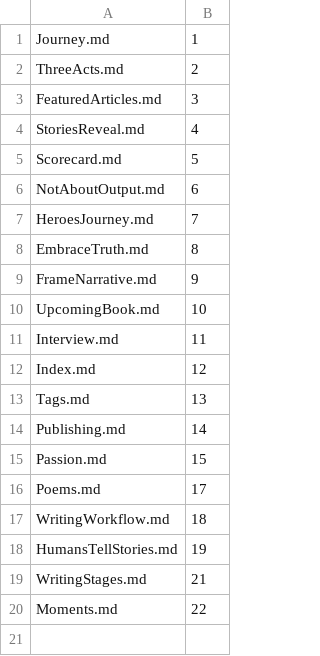
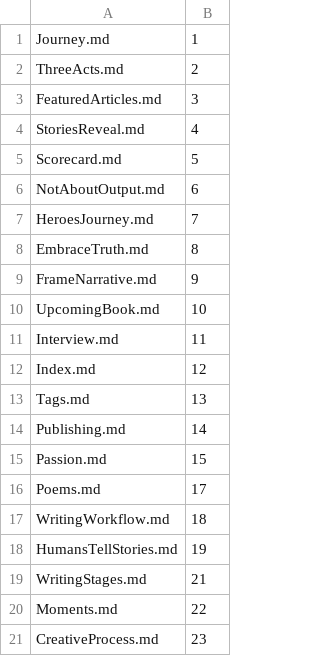
Before and after one commit to Mark-Seaman/DigitalOcean-2023, a CSV file: Documents/seamanslog.com/write/_content.csv, drawn as a sheet.

Commit message:
Creative Process

```diff
--- a/Documents/seamanslog.com/write/_content.csv
+++ b/Documents/seamanslog.com/write/_content.csv
@@ -20 +20,2 @@ WritingStages.md,21
 Moments.md,22
+CreativeProcess.md,23
```
Also changed, not shown: 8 other files.
